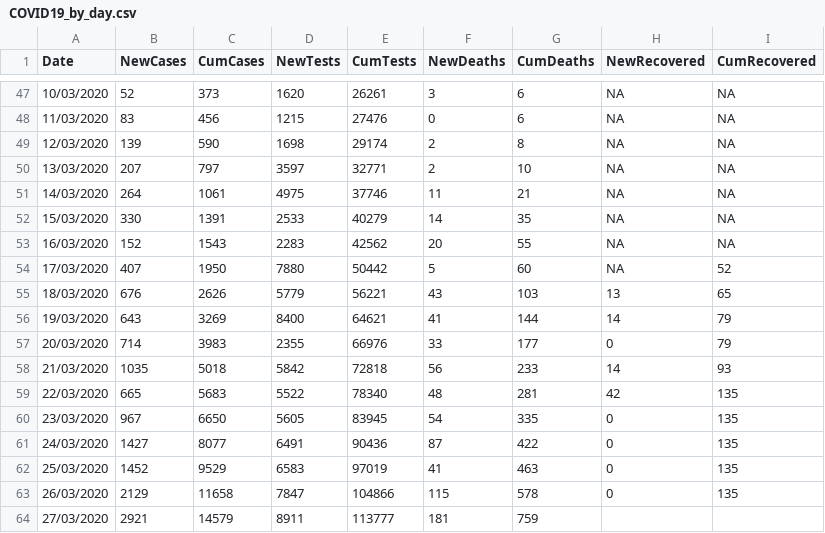
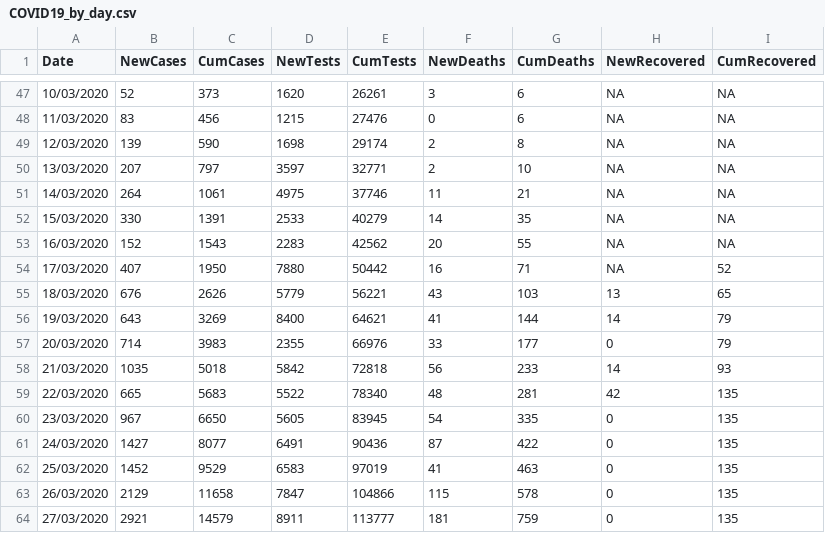
Before and after one commit to emmadoughty/Daily_COVID-19, a CSV file: Data/COVID19_by_day.csv, drawn as a sheet; only a part is shown, gaps mark what is left out.

Commit message:
Updated for 27/03 recoveries, changed deaths for 17/03
Change of deaths for 17/03 relfects new time-series data  released at https://www.arcgis.com/home/item.html?id=e5fd11150d274bebaaf8fe2a7a2bda11

```diff
--- a/Data/COVID19_by_day.csv
+++ b/Data/COVID19_by_day.csv
@@ -53,3 +53,3 @@
 16/03/2020,152,1543,2283,42562,20,55,NA,NA
-17/03/2020,407,1950,7880,50442,5,60,NA,52
+17/03/2020,407,1950,7880,50442,16,71,NA,52
 18/03/2020,676,2626,5779,56221,43,103,13,65
@@ -63,2 +63,2 @@
 26/03/2020,2129,11658,7847,104866,115,578,0,135
-27/03/2020,2921,14579,8911,113777,181,759,,
+27/03/2020,2921,14579,8911,113777,181,759,0,135
```
